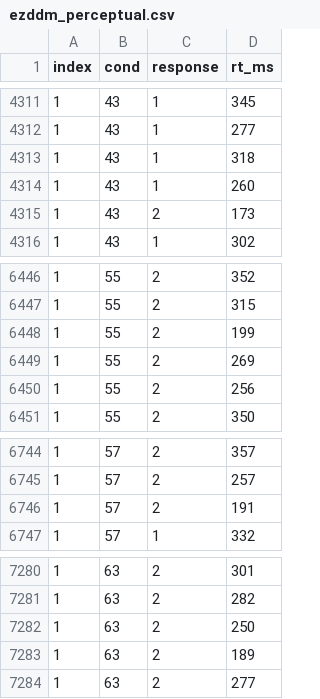
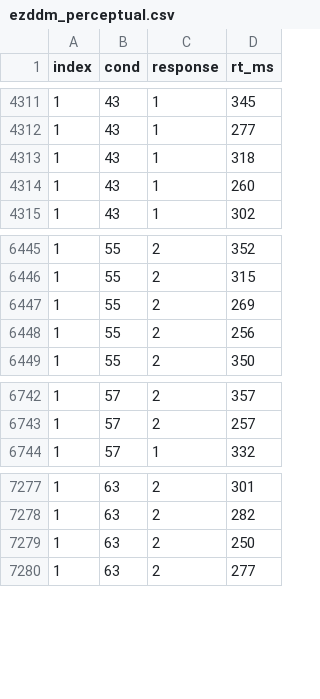
Before and after one commit to GidonFrischkorn/ShortWS_CognitiveModelling_bmm, a CSV file: data/ezddm_perceptual.csv, drawn as a sheet; only a part is shown, gaps mark what is left out.

```diff
--- a/data/ezddm_perceptual.csv
+++ b/data/ezddm_perceptual.csv
@@ -4314,3 +4314,2 @@
 1,43,1,260
-1,43,2,173
 1,43,1,302
@@ -6447,3 +6446,2 @@
 1,55,2,315
-1,55,2,199
 1,55,2,269
@@ -6745,3 +6743,2 @@
 1,57,2,257
-1,57,2,191
 1,57,1,332
@@ -7282,3 +7279,2 @@
 1,63,2,250
-1,63,2,189
 1,63,2,277
```
Also changed, not shown: 7 other files.
